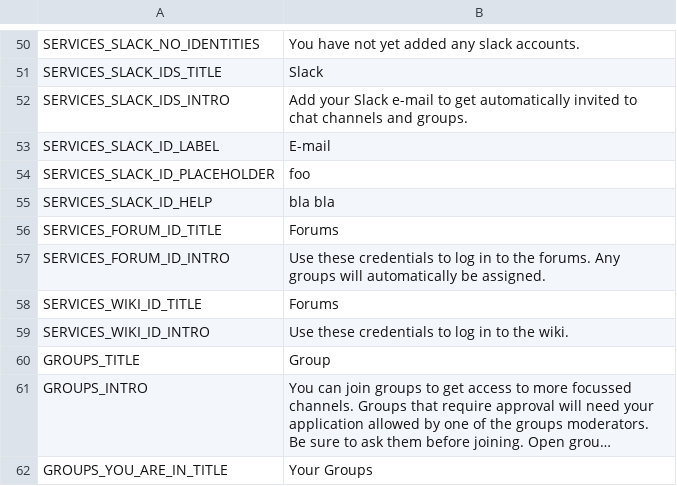
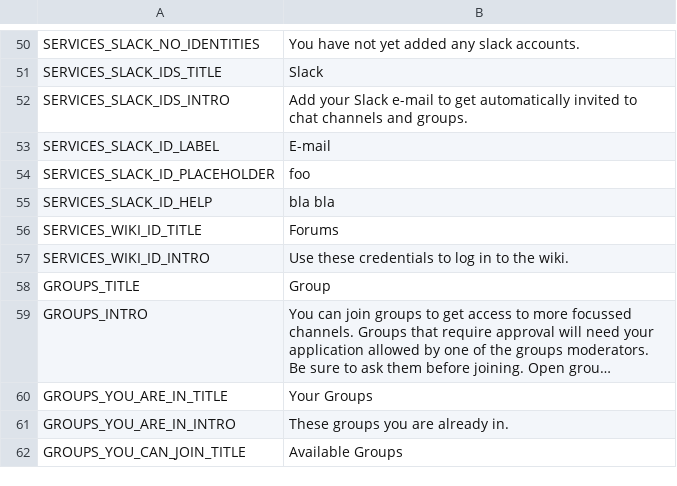
Before and after one commit to CokkocZateki/apoptosis, a CSV file: apoptosis/translations/en_US.csv, drawn as a sheet; only a part is shown, gaps mark what is left out; the shorter side is filled out with more unchanged rows; long unchanged cells end in ….

```diff
--- a/apoptosis/translations/en_US.csv
+++ b/apoptosis/translations/en_US.csv
@@ -55,4 +55,2 @@
 "SERVICES_SLACK_ID_HELP","bla bla"
-"SERVICES_FORUM_ID_TITLE","Forums"
-"SERVICES_FORUM_ID_INTRO","Use these credentials to log in to the forums. Any groups will automatically be assigned."
 "SERVICES_WIKI_ID_TITLE","Forums"
```
Also changed, not shown: 3 other files.
